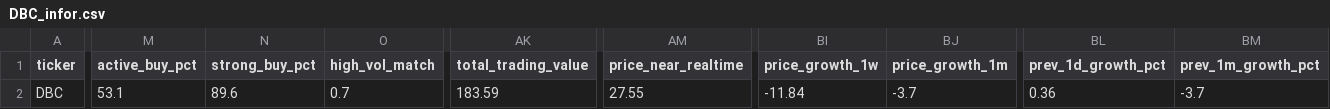
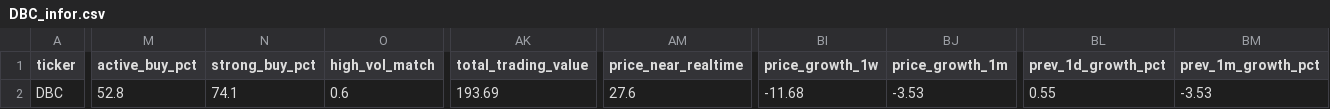
Before and after one commit to nguyenhuynhdinhtan98/AI-STOCK, a CSV file: vnstocks_data/DBC_infor.csv, drawn as a sheet; only a part is shown, gaps mark what is left out; the diff covers the shown part only; the diff names each change by its address in the sheet, - before the commit and + after, or states it on an @@ line.

```diff
--- a/vnstocks_data/DBC_infor.csv
+++ b/vnstocks_data/DBC_infor.csv
-M2 (active_buy_pct): 53.1
+M2 (active_buy_pct): 52.8
-N2 (strong_buy_pct): 89.6
+N2 (strong_buy_pct): 74.1
-O2 (high_vol_match): 0.7
+O2 (high_vol_match): 0.6
-AK2 (total_trading_value): 183.59
+AK2 (total_trading_value): 193.69
-AM2 (price_near_realtime): 27.55
+AM2 (price_near_realtime): 27.6
-BI2 (price_growth_1w): -11.84
+BI2 (price_growth_1w): -11.68
-BJ2 (price_growth_1m): -3.7
+BJ2 (price_growth_1m): -3.53
-BL2 (prev_1d_growth_pct): 0.36
+BL2 (prev_1d_growth_pct): 0.55
-BM2 (prev_1m_growth_pct): -3.7
+BM2 (prev_1m_growth_pct): -3.53
```
Also changed, not shown: 7 edited cells elsewhere in this file, market_filtered.csv, market_filtered_pe.csv, 4 other files.
